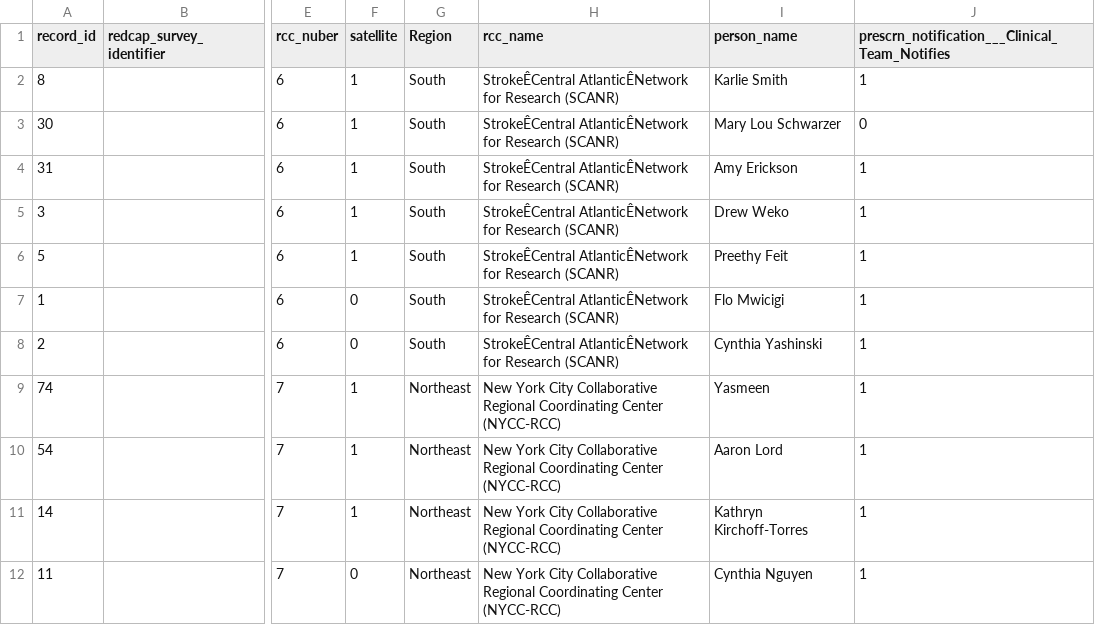
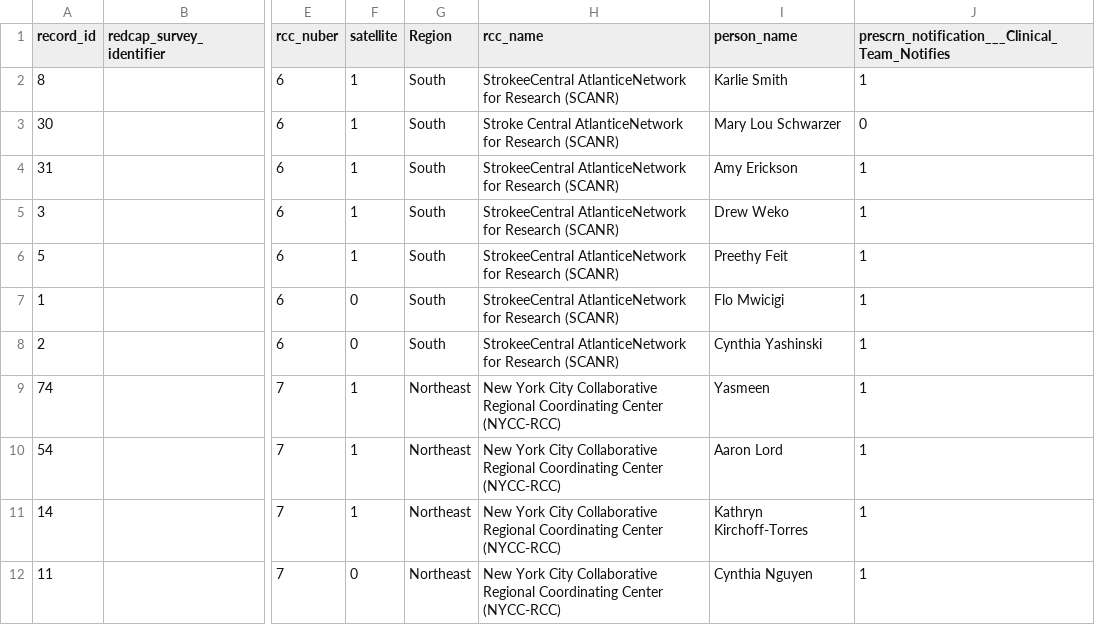
Before and after one commit to silva364/StrokeNetSurvey, a CSV file: StrokeNetWorkflowSur_DATA_2023-10-03_1610.csv, drawn as a sheet; only a part is shown, gaps mark what is left out; the diff names each change by its address in the sheet, - before the commit and + after, or states it on an @@ line.

Commit message:
Update StrokeNetWorkflowSur_DATA_2023-10-03_1610.csv
got ridden of ê

```diff
--- a/StrokeNetWorkflowSur_DATA_2023-10-03_1610.csv
+++ b/StrokeNetWorkflowSur_DATA_2023-10-03_1610.csv
-H2 (rcc_name): StrokeÊCentral AtlanticÊNetwork for Research…
+H2 (rcc_name): StrokeeCentral AtlanticeNetwork for Research…
-H3 (rcc_name): StrokeÊCentral AtlanticÊNetwork for Research…
+H3 (rcc_name): Stroke Central AtlanticeNetwork for Research…
-H4:H8 (rcc_name): StrokeÊCentral AtlanticÊNetwork for Research…
+H4:H8 (rcc_name): StrokeeCentral AtlanticeNetwork for Research…
```
